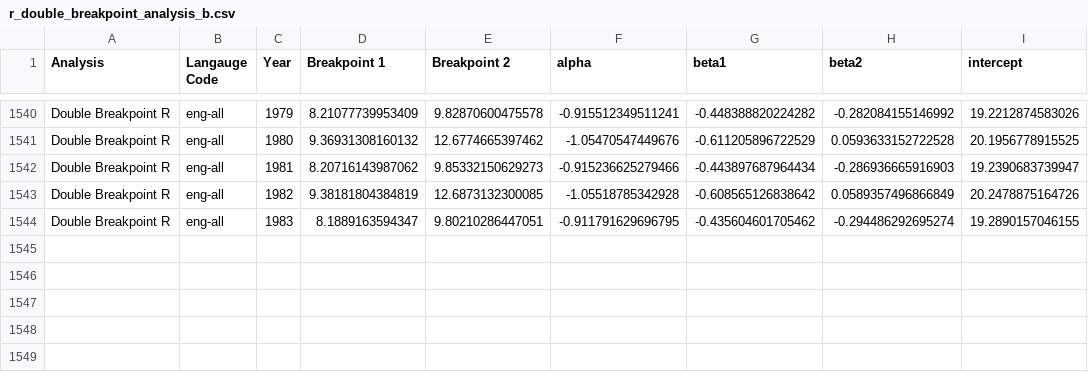
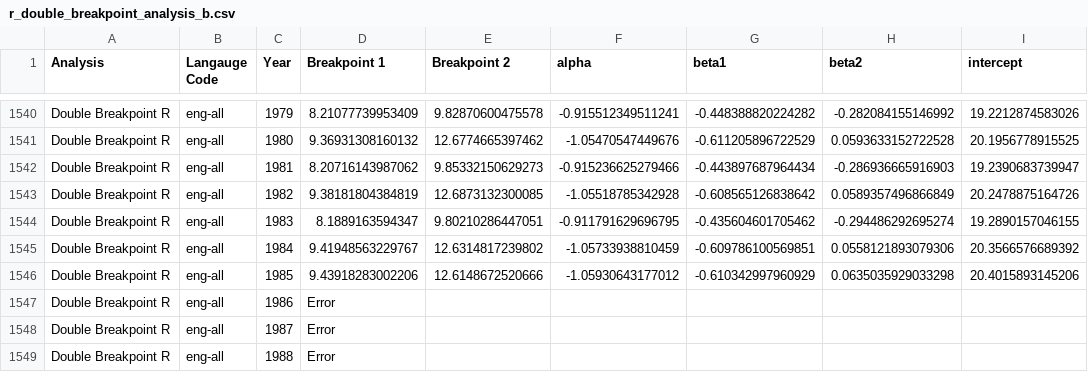
Before and after one commit to chasmani/piecewise-regression, a CSV file: results/r_double_breakpoint_analysis_b.csv, drawn as a sheet; only a part is shown, gaps mark what is left out; the diff names each change by its address in the sheet, - before the commit and + after, or states it on an @@ line.

Commit message:
Running double breakpoint on ngrams data

```diff
--- a/results/r_double_breakpoint_analysis_b.csv
+++ b/results/r_double_breakpoint_analysis_b.csv
+row 1545: Double Breakpoint R | eng-all | 1984 | 9.41948563229767 | 12.6314817239802 | -1.05733938810459 | -0.609786100569851 | 0.0558121893079306 | 20.3566576689392
+row 1546: Double Breakpoint R | eng-all | 1985 | 9.43918283002206 | 12.6148672520666 | -1.05930643177012 | -0.610342997960929 | 0.0635035929033298 | 20.4015893145206
+row 1547: Double Breakpoint R | eng-all | 1986 | Error
+row 1548: Double Breakpoint R | eng-all | 1987 | Error
+row 1549: Double Breakpoint R | eng-all | 1988 | Error
```
Also changed, not shown: 13 other files.
